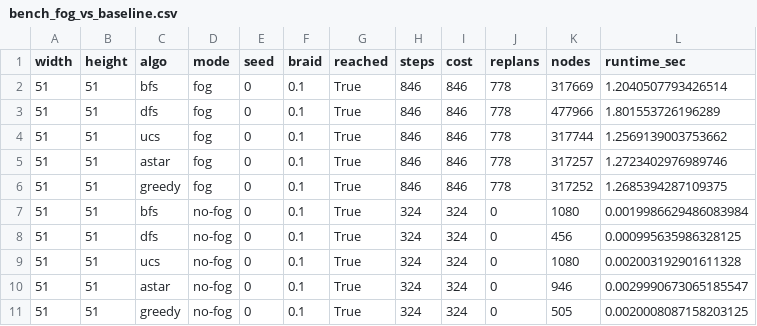
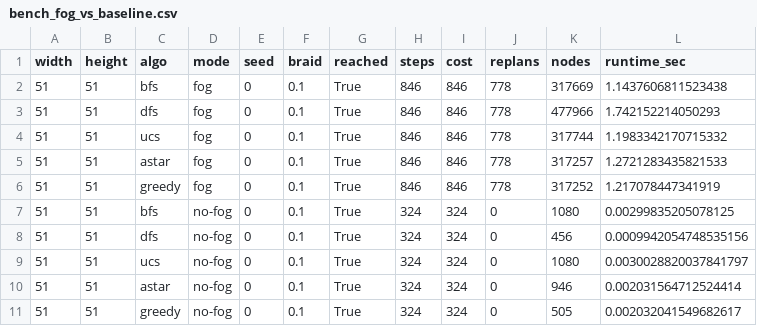
Before and after one commit to LC271828/AI-PROJECT_Fog, a CSV file: reports/bench_fog_vs_baseline.csv, drawn as a sheet.

```diff
--- a/reports/bench_fog_vs_baseline.csv
+++ b/reports/bench_fog_vs_baseline.csv
@@ -1,11 +1,11 @@
 width,height,algo,mode,seed,braid,reached,steps,cost,replans,nodes,runtime_sec
-51,51,bfs,fog,0,0.1,True,846,846,778,317669,1.2040507793426514
-51,51,dfs,fog,0,0.1,True,846,846,778,477966,1.801553726196289
-51,51,ucs,fog,0,0.1,True,846,846,778,317744,1.2569139003753662
-51,51,astar,fog,0,0.1,True,846,846,778,317257,1.2723402976989746
-51,51,greedy,fog,0,0.1,True,846,846,778,317252,1.2685394287109375
-51,51,bfs,no-fog,0,0.1,True,324,324,0,1080,0.0019986629486083984
-51,51,dfs,no-fog,0,0.1,True,324,324,0,456,0.000995635986328125
-51,51,ucs,no-fog,0,0.1,True,324,324,0,1080,0.002003192901611328
-51,51,astar,no-fog,0,0.1,True,324,324,0,946,0.0029990673065185547
-51,51,greedy,no-fog,0,0.1,True,324,324,0,505,0.0020008087158203125
+51,51,bfs,fog,0,0.1,True,846,846,778,317669,1.1437606811523438
+51,51,dfs,fog,0,0.1,True,846,846,778,477966,1.742152214050293
+51,51,ucs,fog,0,0.1,True,846,846,778,317744,1.1983342170715332
+51,51,astar,fog,0,0.1,True,846,846,778,317257,1.2721283435821533
+51,51,greedy,fog,0,0.1,True,846,846,778,317252,1.217078447341919
+51,51,bfs,no-fog,0,0.1,True,324,324,0,1080,0.00299835205078125
+51,51,dfs,no-fog,0,0.1,True,324,324,0,456,0.0009942054748535156
+51,51,ucs,no-fog,0,0.1,True,324,324,0,1080,0.0030028820037841797
+51,51,astar,no-fog,0,0.1,True,324,324,0,946,0.002031564712524414
+51,51,greedy,no-fog,0,0.1,True,324,324,0,505,0.002032041549682617
```
Also changed, not shown: 9 other files.
